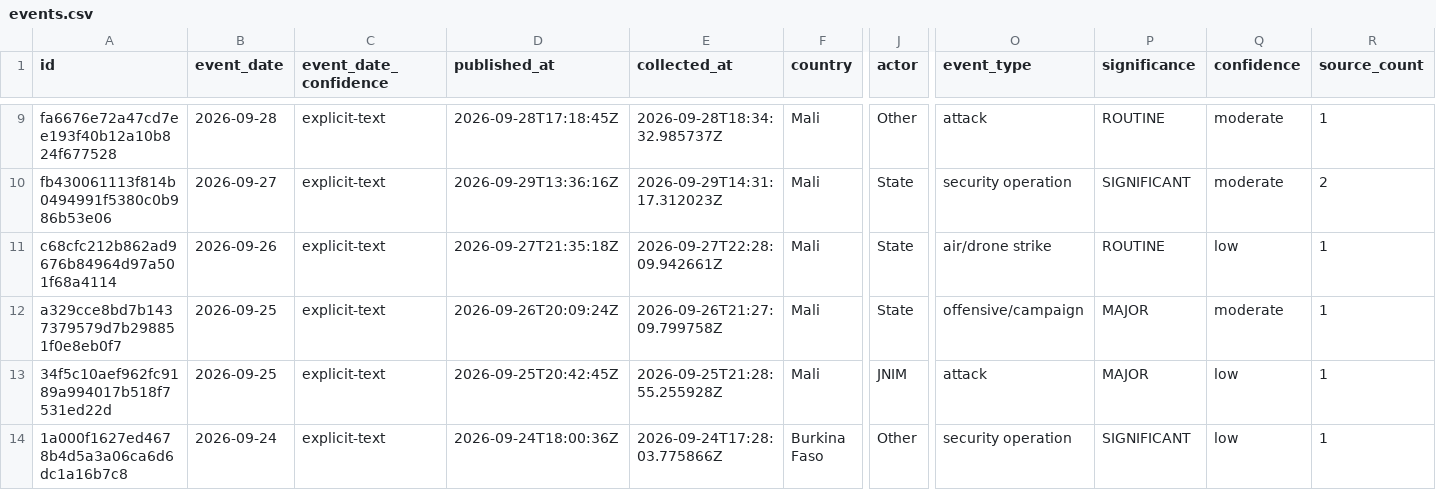
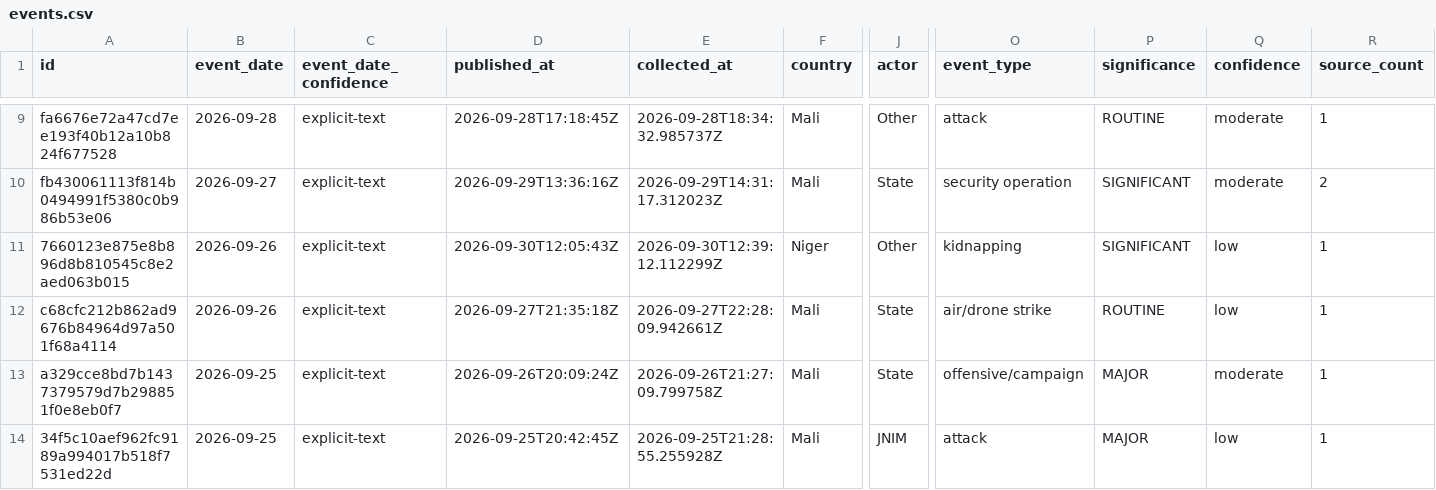
Before and after one commit to mosescosta33/sahel-data-collection, a CSV file: data/events.csv, drawn as a sheet; only a part is shown, gaps mark what is left out; the shorter side is filled out with more unchanged rows; rows hold the shown columns only; the diff names each change by its address in the sheet, - before the commit and + after, or states it on an @@ line.

```diff
--- a/data/events.csv
+++ b/data/events.csv
+row 11: 7660123e875e8b896d8b810545c8e2aed063b015 | 2026-09-26 | explicit-text | 2026-09-30T12:05:43Z | 2026-09-30T12:39:12.112299Z | Niger | Other | kidnapping | SIGNIFICANT | low | 1
```
Also changed, not shown: 15 other files.
